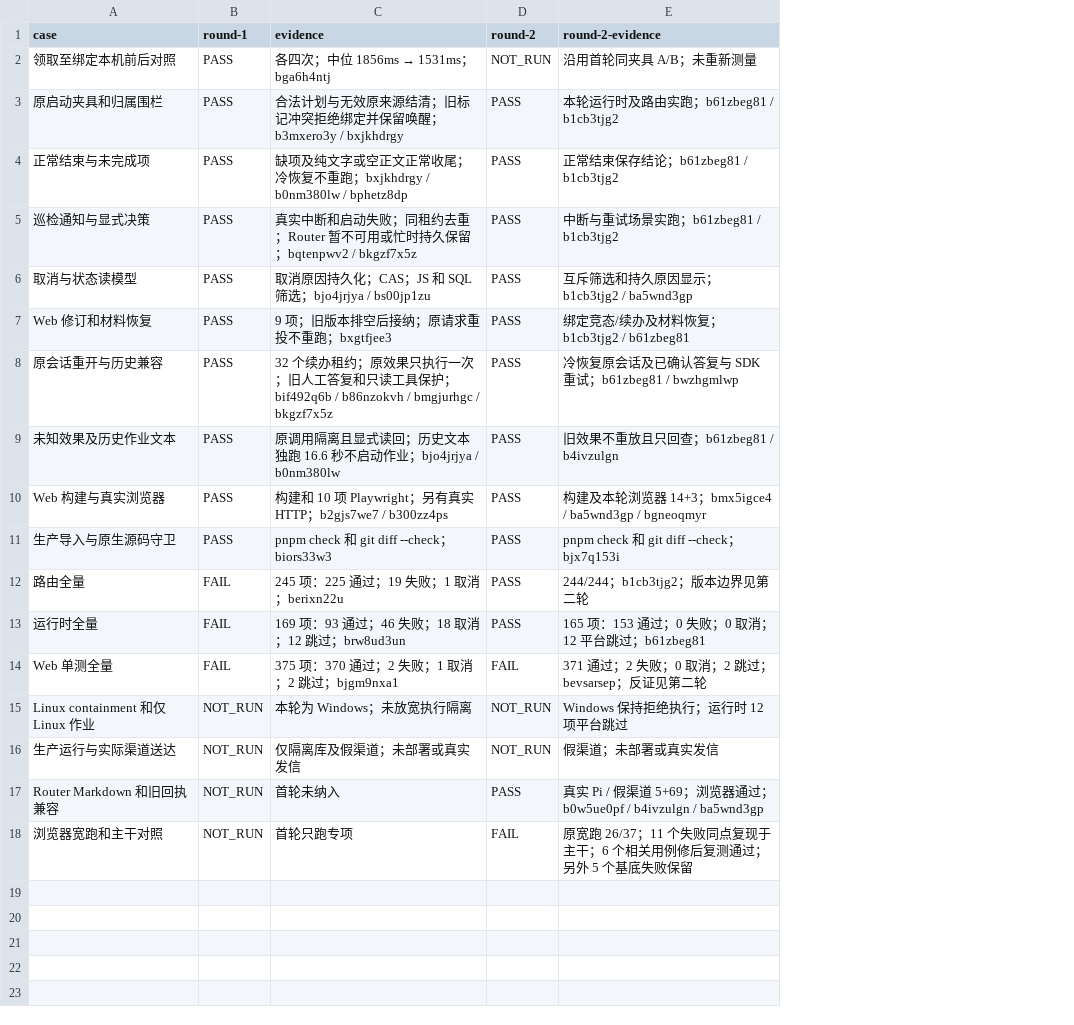
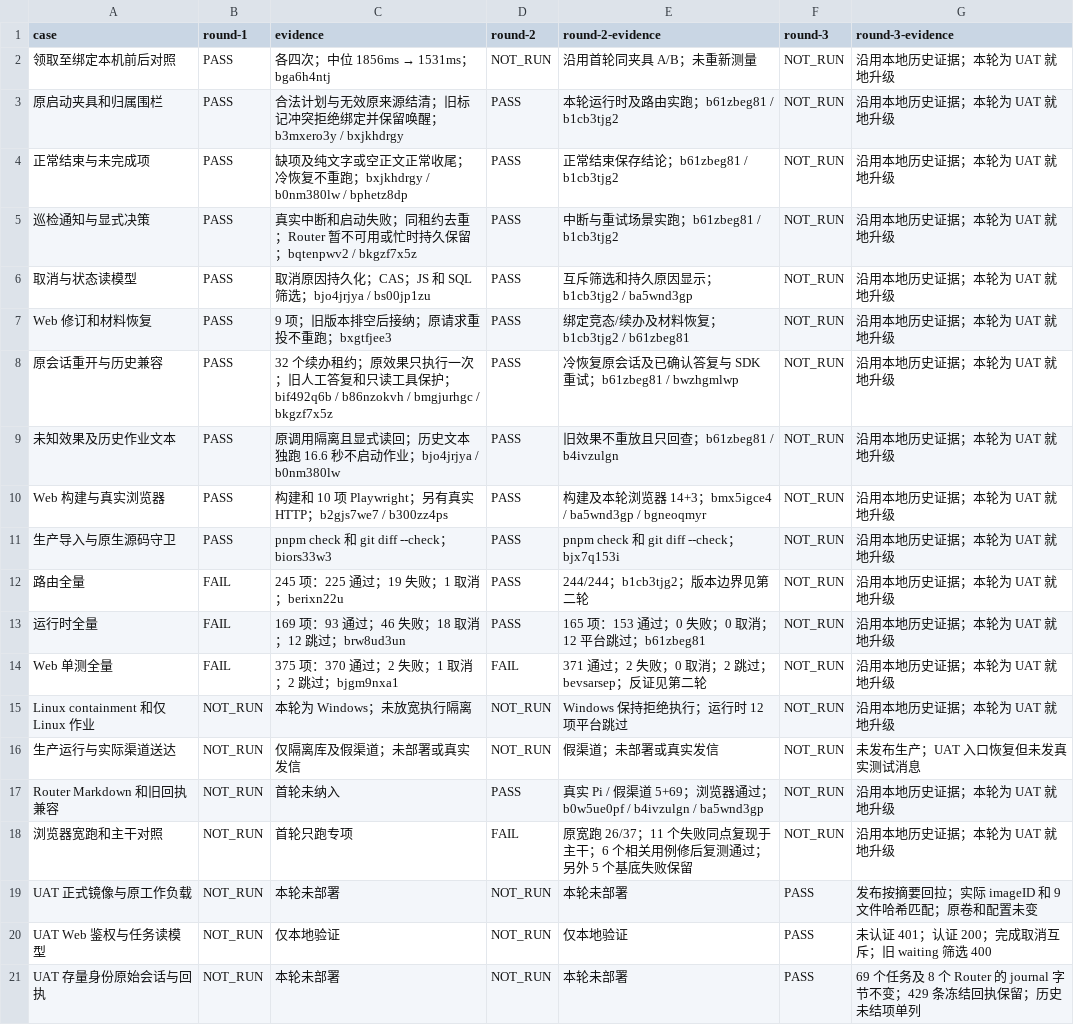
Before and after one commit to zzusp/night-bot, a CSV file: docs/acceptance/task-lifecycle-recovery/matrix.csv, drawn as a sheet; the diff names each change by its address in the sheet, - before the commit and + after, or states it on an @@ line.

```diff
--- a/docs/acceptance/task-lifecycle-recovery/matrix.csv
+++ b/docs/acceptance/task-lifecycle-recovery/matrix.csv
+column F (round-3), rows 2-18: all NOT_RUN
+column G (round-3-evidence), rows 2-18: 沿用本地历史证据；本轮为 UAT 就地升级 | 沿用本地历史证据；本轮为 UAT 就地升级 | 沿用本地历史证据；本轮为 UAT 就地升级 | 沿用本地历史证据；本轮为 UAT 就地升级 | 沿用本地历史证据；本轮为 UAT 就地升级 | 沿用本地历史证据；本轮为 UAT 就地升级 | 沿用本地历史证据；本轮为 UAT 就地升级 | 沿用本地历史证据；本轮为 UAT 就地升级 | 沿用本地历史证据；本轮为 UAT 就地升级 | 沿用本地历史证据；本轮为 UAT 就地升级 | 沿用本地历史证据；本轮为 UAT 就地升级 | 沿用本地历史证据；本轮为 UAT 就地升级 | 沿用本地历史证据；本轮为 UAT 就地升级 | 沿用本地历史证据；本轮为 UAT 就地升级 | 未发布生产；UAT 入口恢复但未发真实测试消息 | 沿用本地历史证据；本轮为 UAT 就地升级 | 沿用本地历史证据；本轮为 UAT 就地升级
+row 19: UAT 正式镜像与原工作负载 | NOT_RUN | 本轮未部署 | NOT_RUN | 本轮未部署 | PASS | 发布按摘要回拉；实际 imageID 和 9 文件哈希匹配；原卷和配置未变
+row 20: UAT Web 鉴权与任务读模型 | NOT_RUN | 仅本地验证 | NOT_RUN | 仅本地验证 | PASS | 未认证 401；认证 200；完成取消互斥；旧 waiting 筛选 400
+row 21: UAT 存量身份原始会话与回执 | NOT_RUN | 本轮未部署 | NOT_RUN | 本轮未部署 | PASS | 69 个任务及 8 个 Router 的 journal 字节不变；429 条冻结回执保留；历史未结项单列
```
Also changed, not shown: 2 other files.
